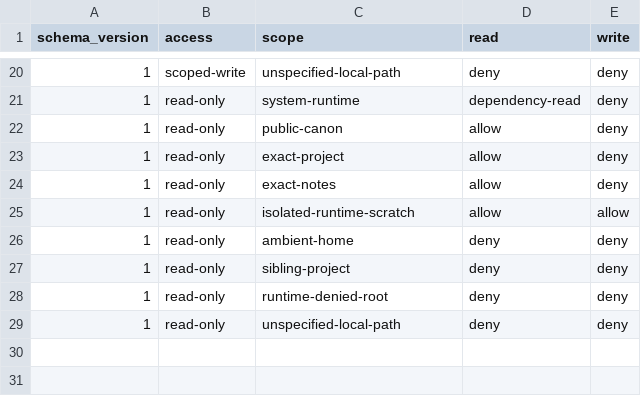
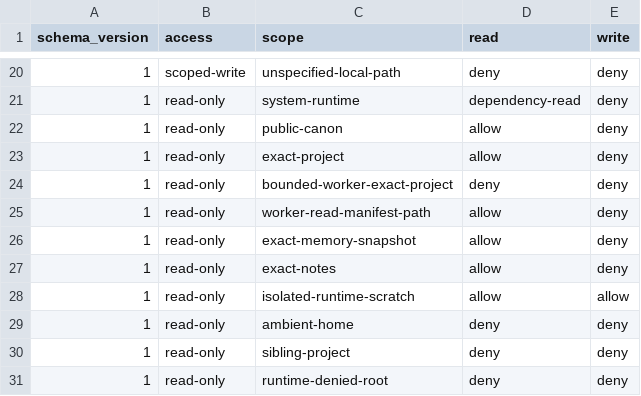
Before and after one commit to fr0sttr3000/Claude-SDLC-agents, a TSV file: _contract/runtime-access-v1.tsv, drawn as a sheet; only a part is shown, gaps mark what is left out; the shorter side is filled out with more unchanged rows.

```diff
--- a/_contract/runtime-access-v1.tsv
+++ b/_contract/runtime-access-v1.tsv
@@ -23,2 +23,5 @@ schema_version	access	scope	read	write
 1	read-only	exact-project	allow	deny
+1	read-only	bounded-worker-exact-project	deny	deny
+1	read-only	worker-read-manifest-path	allow	deny
+1	read-only	exact-memory-snapshot	allow	deny
 1	read-only	exact-notes	allow	deny
```
Also changed, not shown: _contract/command-capabilities-v1.tsv, 53 other files.
